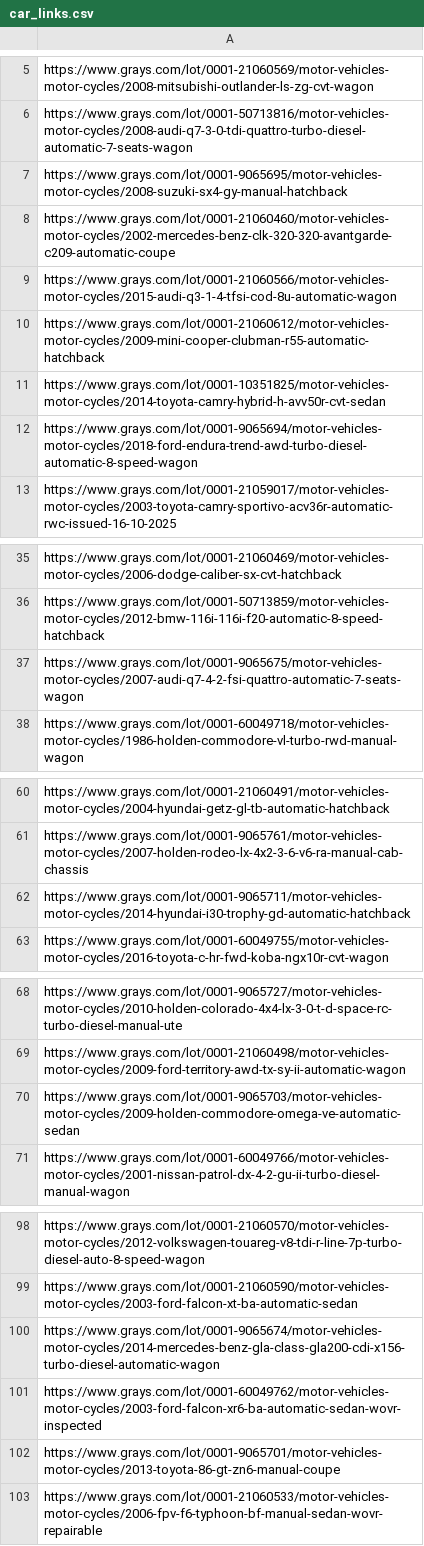
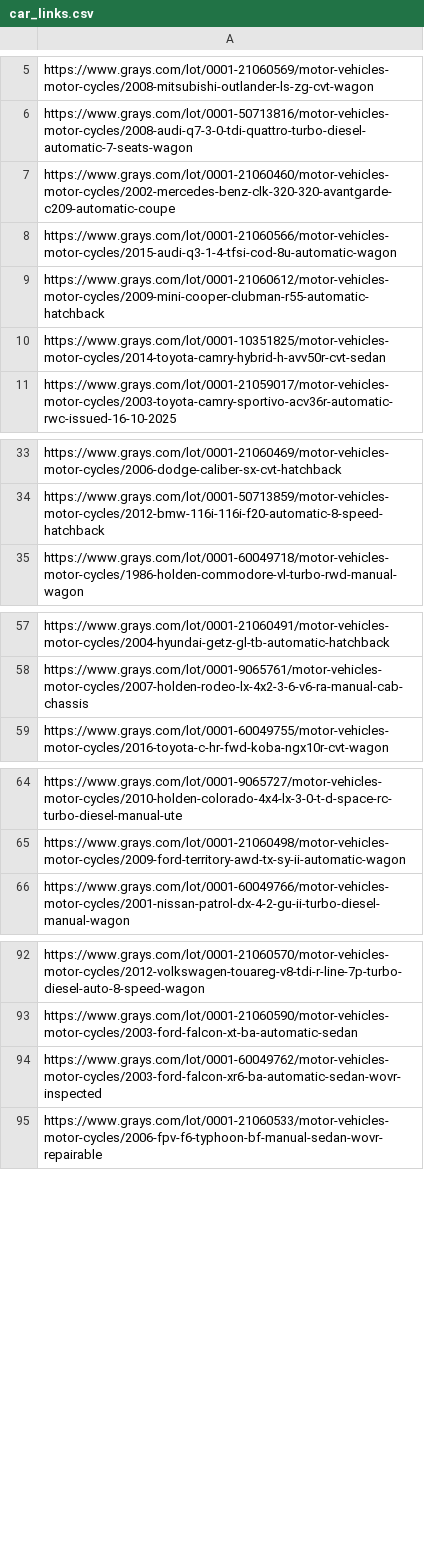
Before and after one commit to 77nimesh/GraysWebScraping_v2, a CSV file: CSV_data/car_links.csv, drawn as a sheet; only a part is shown, gaps mark what is left out; the diff covers the shown part only; the diff names each change by its address in the sheet, - before the commit and + after, or states it on an @@ line.

```diff
--- a/CSV_data/car_links.csv
+++ b/CSV_data/car_links.csv
-row 7: https://www.grays.com/lot/0001-9065695/motor-vehicles-motor-cycles/2008-suzuki-sx4-gy-manual-hatchback
-row 12: https://www.grays.com/lot/0001-9065694/motor-vehicles-motor-cycles/2018-ford-endura-trend-awd-turbo-diesel-automatic-8-speed-wagon
-row 37: https://www.grays.com/lot/0001-9065675/motor-vehicles-motor-cycles/2007-audi-q7-4-2-fsi-quattro-automatic-7-seats-wagon
-row 62: https://www.grays.com/lot/0001-9065711/motor-vehicles-motor-cycles/2014-hyundai-i30-trophy-gd-automatic-hatchback
-row 70: https://www.grays.com/lot/0001-9065703/motor-vehicles-motor-cycles/2009-holden-commodore-omega-ve-automatic-sedan
-row 100: https://www.grays.com/lot/0001-9065674/motor-vehicles-motor-cycles/2014-mercedes-benz-gla-class-gla200-cdi-x156-turbo-diesel-automatic-wagon
-row 102: https://www.grays.com/lot/0001-9065701/motor-vehicles-motor-cycles/2013-toyota-86-gt-zn6-manual-coupe
```
Also changed, not shown: 8 removed rows elsewhere in this file, 5 other files.
